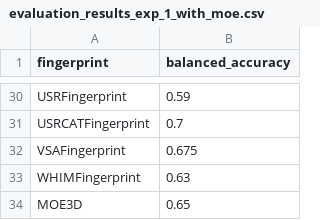
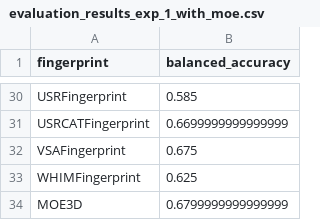
Before and after one commit to VFastovskiy/mil_review, a CSV file: fingerprints_exp_1/evaluation_results_exp_1_with_moe.csv, drawn as a sheet; only a part is shown, gaps mark what is left out; the diff covers the shown part only; the diff names each change by its address in the sheet, - before the commit and + after, or states it on an @@ line.

```diff
--- a/fingerprints_exp_1/evaluation_results_exp_1_with_moe.csv
+++ b/fingerprints_exp_1/evaluation_results_exp_1_with_moe.csv
-B30 (balanced_accuracy): 0.59
+B30 (balanced_accuracy): 0.585
-B31 (balanced_accuracy): 0.7
+B31 (balanced_accuracy): 0.6699999999999999
-B33 (balanced_accuracy): 0.63
+B33 (balanced_accuracy): 0.625
-B34 (balanced_accuracy): 0.65
+B34 (balanced_accuracy): 0.6799999999999999
```
Also changed, not shown: 27 edited cells elsewhere in this file, 2 other files.
